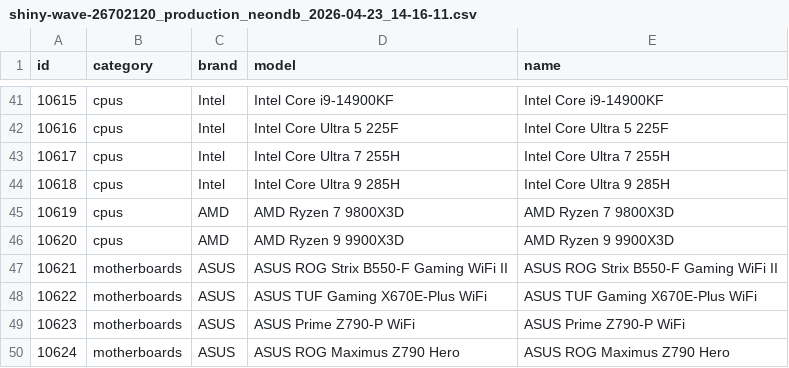
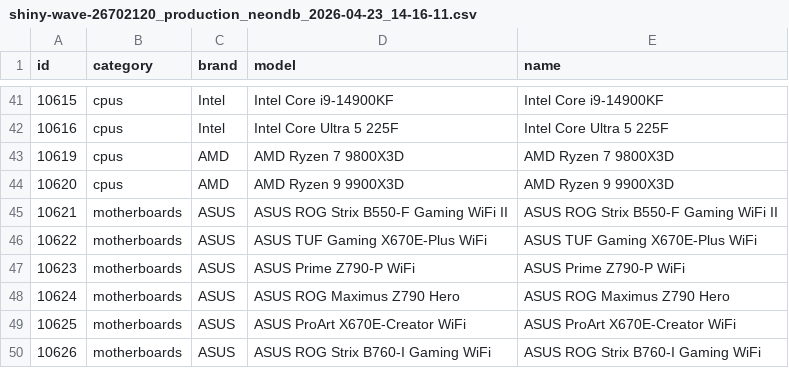
Before and after one commit to benkolon152/Szerviz-projekt, a CSV file: prj/src/backend/shiny-wave-26702120_production_neondb_2026-04-23_14-16-11.csv, drawn as a sheet; only a part is shown, gaps mark what is left out; the shorter side is filled out with more unchanged rows.

Commit message:
fixed most images some missing

```diff
--- a/prj/src/backend/shiny-wave-26702120_production_neondb_2026-04-23_14-16-11.csv
+++ b/prj/src/backend/shiny-wave-26702120_production_neondb_2026-04-23_14-16-11.csv
@@ -42,4 +42,2 @@
 10616,"cpus","Intel","Intel Core Ultra 5 225F","Intel Core Ultra 5 225F"
-10617,"cpus","Intel","Intel Core Ultra 7 255H","Intel Core Ultra 7 255H"
-10618,"cpus","Intel","Intel Core Ultra 9 285H","Intel Core Ultra 9 285H"
 10619,"cpus","AMD","AMD Ryzen 7 9800X3D","AMD Ryzen 7 9800X3D"
```
